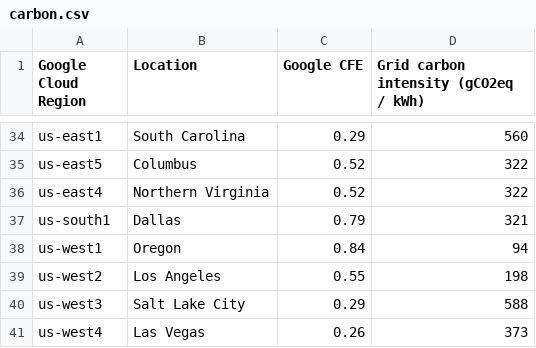
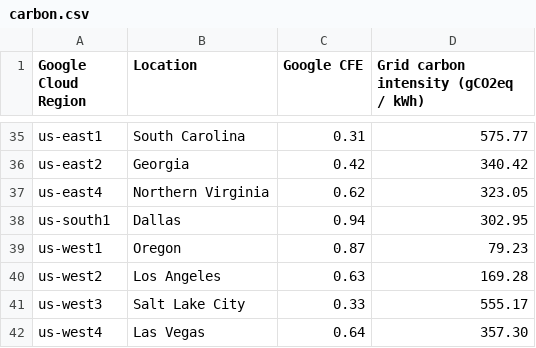
Before and after one commit to GoogleCloudPlatform/region-picker, a CSV file: data/carbon.csv, drawn as a sheet; only a part is shown, gaps mark what is left out; removed rows and columns are numbered as before the commit, all else as after; the diff covers the shown part only; the diff names each change by its address in the sheet, - before the commit and + after, or states it on an @@ line.

```diff
--- a/data/carbon.csv
+++ b/data/carbon.csv
-C35 (Google CFE): 0.29
+C35 (Google CFE): 0.31
-D35: 560
+D35: 575.77
-row 35: us-east5 | Columbus | 0.52 | 322
+row 36: us-east2 | Georgia | 0.42 | 340.42
-C37 (Google CFE): 0.52
+C37 (Google CFE): 0.62
-D37: 322
+D37: 323.05
-C38 (Google CFE): 0.79
+C38 (Google CFE): 0.94
-D38: 321
+D38: 302.95
-C39 (Google CFE): 0.84
+C39 (Google CFE): 0.87
-D39: 94
+D39: 79.23
-C40 (Google CFE): 0.55
+C40 (Google CFE): 0.63
-D40: 198
+D40: 169.28
-C41 (Google CFE): 0.29
+C41 (Google CFE): 0.33
-D41: 588
+D41: 555.17
-C42 (Google CFE): 0.26
+C42 (Google CFE): 0.64
-D42: 373
+D42: 357.30
```
Also changed, not shown: 2 added rows, 1 removed row and 61 edited cells elsewhere in this file.
